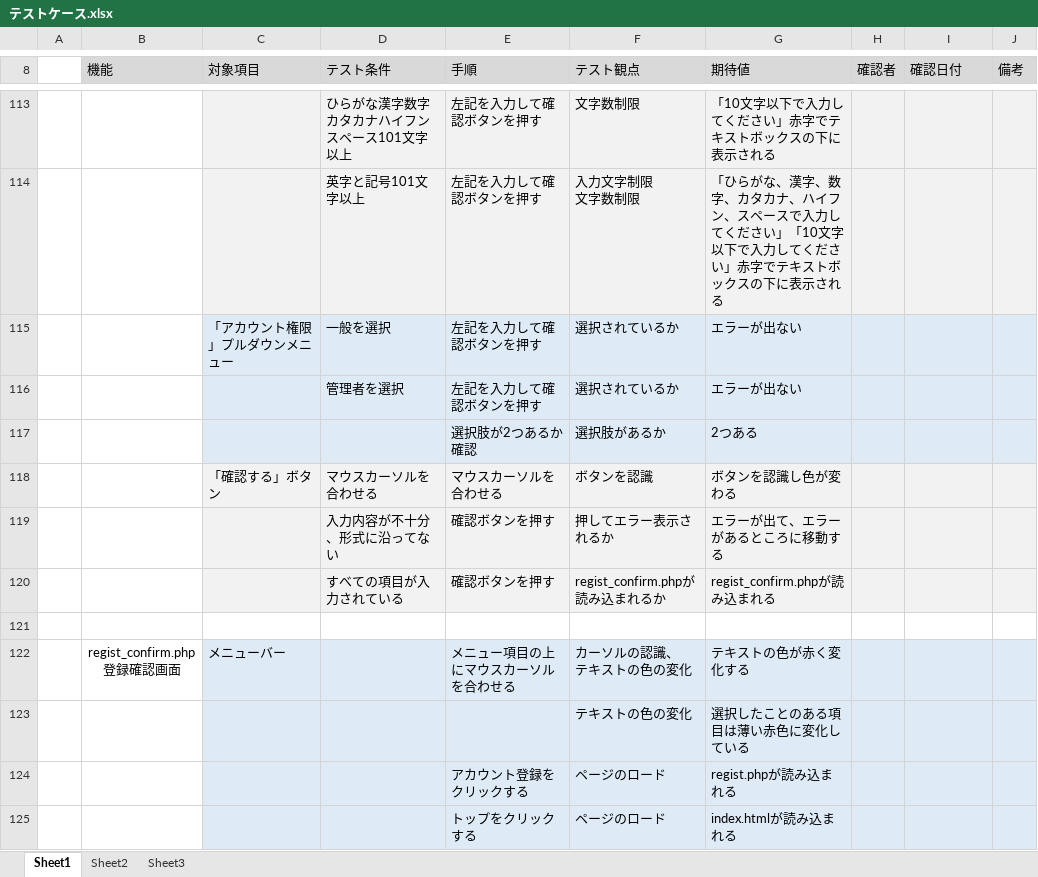
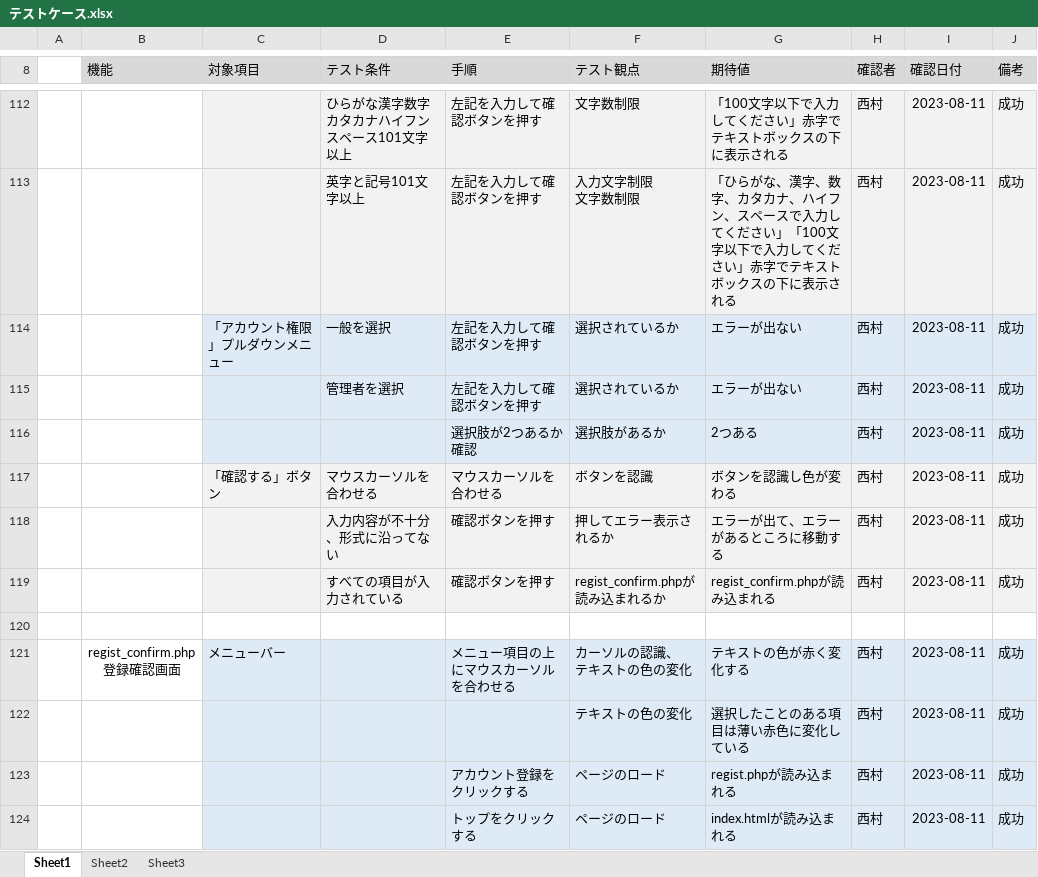
Before and after one commit to Nishimurateitoku/ProgramWork, an Excel workbook: テストケース.xlsx, sheet Sheet1, drawn as a sheet; only a part is shown, gaps mark what is left out; values as stored, in another font and other column widths than the file's, no borders; removed rows and columns are numbered as before the commit, all else as after; the diff covers the shown part only; the diff names each change by its address in the sheet, - before the commit and + after, or states it on an @@ line.

```diff
--- a/テストケース.xlsx (sheet Sheet1)
+++ b/テストケース.xlsx (sheet Sheet1)
-G112 (期待値): 「10文字以下で入力してください」赤字でテキストボックスの下に表示される
+G112 (期待値): 「100文字以下で入力してください」赤字でテキストボックスの下に表示される
-H112:H119 (確認者): (empty)
+H112:H119 (確認者): 西村
-I112:I119 (確認日付): (empty)
+I112:I119 (確認日付): 2023-08-11
-J112:J119 (備考): (empty)
+J112:J119 (備考): 成功
-G113 (期待値): …さい」「10文字以下…
+G113 (期待値): …さい」「100文字以下…
-H121 (確認者): (empty)
+H121 (確認者): 西村
-I121 (確認日付): (empty)
+I121 (確認日付): 2023-08-11
-J121 (備考): (empty)
+J121 (備考): 成功
-row 123:  |  |  |  |  | テキストの色の変化 | 選択したことのある項目は薄い赤色に変化している
-row 124:  |  |  |  | アカウント登録をクリックする | ページのロード | regist.phpが読み込まれる
-row 125:  |  |  |  | トップをクリックする | ページのロード | index.htmlが読み込まれる
+row 122:  |  |  |  |  | テキストの色の変化 | 選択したことのある項目は薄い赤色に変化している | 西村 | 2023-08-11 | 成功
+row 123:  |  |  |  | アカウント登録をクリックする | ページのロード | regist.phpが読み込まれる | 西村 | 2023-08-11 | 成功
+row 124:  |  |  |  | トップをクリックする | ページのロード | index.htmlが読み込まれる | 西村 | 2023-08-11 | 成功
```
Also changed, not shown: 7 added rows, 8 removed rows and 186 edited cells elsewhere in this sheet, sheet Sheet2, sheet Sheet3.
